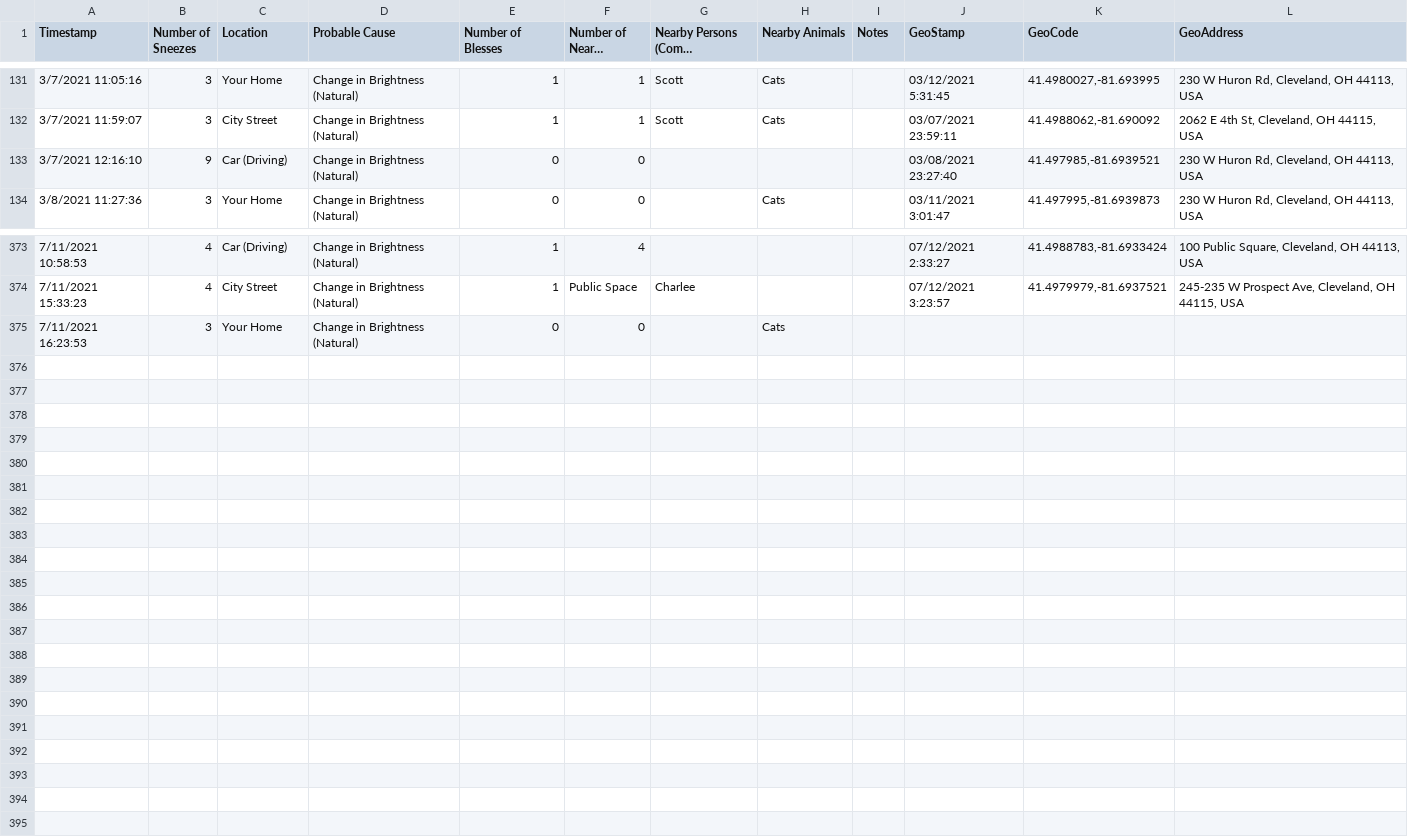
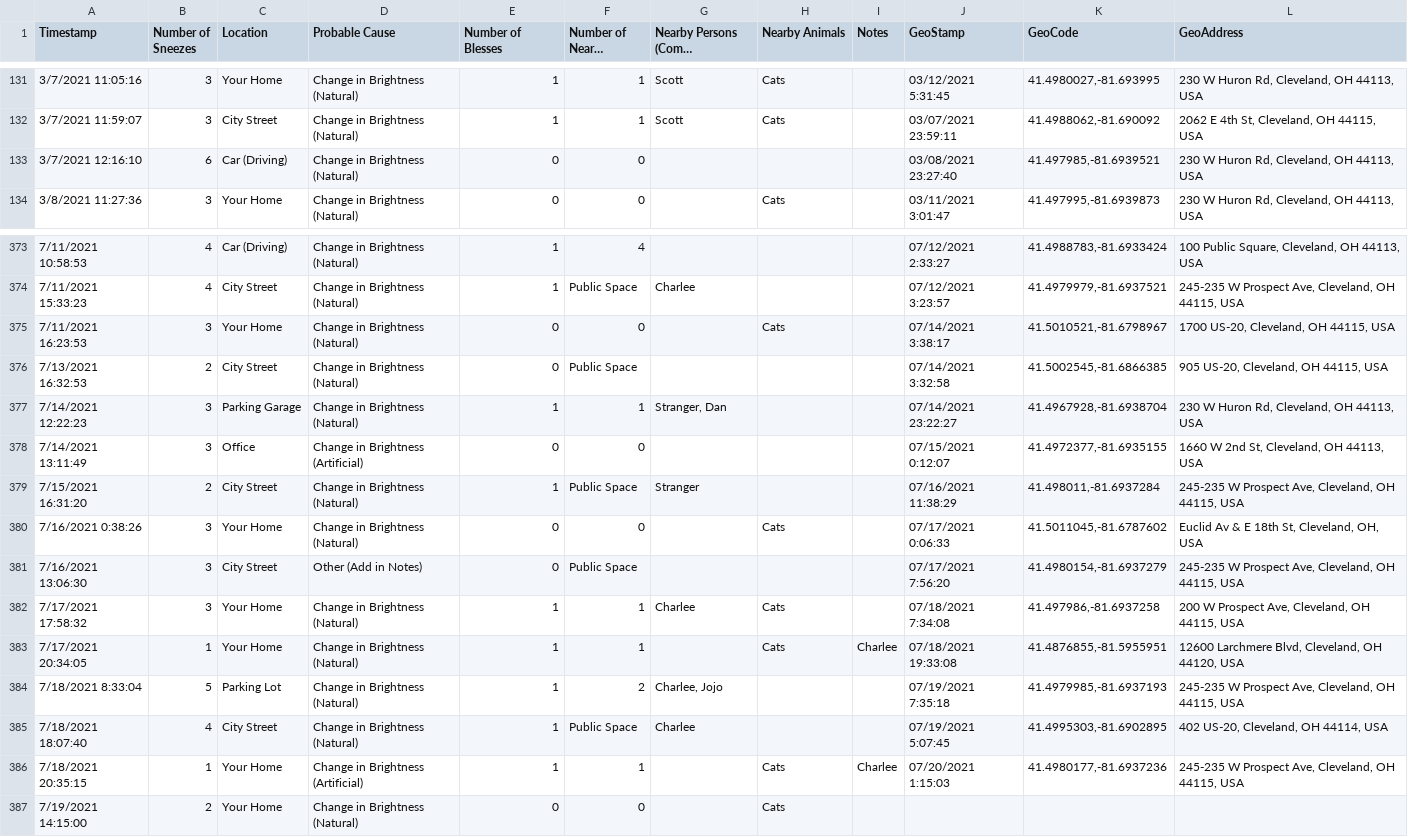
Before and after one commit to gtblack4/TheSneezeProject, a CSV file: data/2021Sneezes.csv, drawn as a sheet; only a part is shown, gaps mark what is left out; long unchanged cells end in …; the diff names each change by its address in the sheet, - before the commit and + after, or states it on an @@ line.

```diff
--- a/data/2021Sneezes.csv
+++ b/data/2021Sneezes.csv
-B133 (Number of Sneezes): 9
+B133 (Number of Sneezes): 6
-J375 (GeoStamp): (empty)
+J375 (GeoStamp): 07/14/2021 3:38:17
-K375 (GeoCode): (empty)
+K375 (GeoCode): 41.5010521,-81.6798967
-L375 (GeoAddress): (empty)
+L375 (GeoAddress): 1700 US-20, Cleveland, OH 44115, USA
+row 376: 7/13/2021 16:32:53 | 2 | City Street | Change in Brightness (Natural) | 0 | Public Space |  |  |  | 07/14/2021 3:32:58 | 41.5002545,-81.6866385 | 905 US-20, Cleveland, OH 44115, USA
+row 377: 7/14/2021 12:22:23 | 3 | Parking Garage | Change in Brightness (Natural) | 1 | 1 | Stranger, Dan |  |  | 07/14/2021 23:22:27 | 41.4967928,-81.6938704 | 230 W Huron Rd, Cleveland, OH 44113, USA
+row 378: 7/14/2021 13:11:49 | 3 | Office | Change in Brightness (Artificial) | 0 | 0 |  |  |  | 07/15/2021 0:12:07 | 41.4972377,-81.6935155 | 1660 W 2nd St, Cleveland, OH 44113, USA
+row 379: 7/15/2021 16:31:20 | 2 | City Street | Change in Brightness (Natural) | 1 | Public Space | Stranger |  |  | 07/16/2021 11:38:29 | 41.498011,-81.6937284 | 245-235 W Prospect Ave, Cleveland, OH 44115, USA
+row 380: 7/16/2021 0:38:26 | 3 | Your Home | Change in Brightness (Natural) | 0 | 0 |  | Cats |  | 07/17/2021 0:06:33 | 41.5011045,-81.6787602 | Euclid Av & E 18th St, Cleveland, OH, USA
+row 381: 7/16/2021 13:06:30 | 3 | City Street | Other (Add in Notes) | 0 | Public Space |  |  |  | 07/17/2021 7:56:20 | 41.4980154,-81.6937279 | 245-235 W Prospect Ave, Cleveland, OH 44115, USA
+row 382: 7/17/2021 17:58:32 | 3 | Your Home | Change in Brightness (Natural) | 1 | 1 | Charlee | Cats |  | 07/18/2021 7:34:08 | 41.497986,-81.6937258 | 200 W Prospect Ave, Cleveland, OH 44115, USA
+row 383: 7/17/2021 20:34:05 | 1 | Your Home | Change in Brightness (Natural) | 1 | 1 |  | Cats | Charlee | 07/18/2021 19:33:08 | 41.4876855,-81.5955951 | 12600 Larchmere Blvd, Cleveland, OH 44120, USA
+row 384: 7/18/2021 8:33:04 | 5 | Parking Lot | Change in Brightness (Natural) | 1 | 2 | Charlee, Jojo |  |  | 07/19/2021 7:35:18 | 41.4979985,-81.6937193 | 245-235 W Prospect Ave, Cleveland, OH 44115, USA
+row 385: 7/18/2021 18:07:40 | 4 | City Street | Change in Brightness (Natural) | 1 | Public Space | Charlee |  |  | 07/19/2021 5:07:45 | 41.4995303,-81.6902895 | 402 US-20, Cleveland, OH 44114, USA
+row 386: 7/18/2021 20:35:15 | 1 | Your Home | Change in Brightness (Artificial) | 1 | 1 |  | Cats | Charlee | 07/20/2021 1:15:03 | 41.4980177,-81.6937236 | 245-235 W Prospect Ave, Cleveland, OH 44115, USA
+row 387: 7/19/2021 14:15:00 | 2 | Your Home | Change in Brightness (Natural) | 0 | 0 |  | Cats
```
Also changed, not shown: 3 other files.
